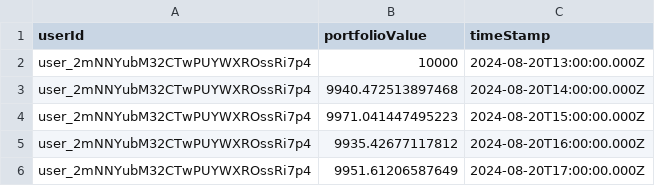
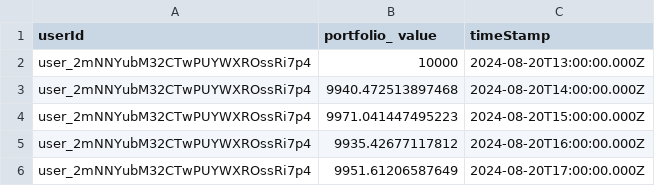
Before and after one commit to moyindavid16/market-madness, a CSV file: simulatedData/UserPortfolios.csv, drawn as a sheet; only a part is shown.

Commit message:
Modify column variable

```diff
--- a/simulatedData/UserPortfolios.csv
+++ b/simulatedData/UserPortfolios.csv
@@ -1,2 +1,2 @@
-userId,portfolioValue,timeStamp
+userId,portfolio_ value,timeStamp
 user_2mNNYubM32CTwPUYWXROssRi7p4,10000,2024-08-20T13:00:00.000Z
```
